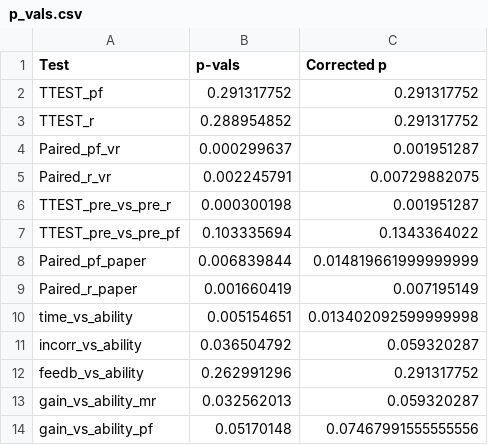
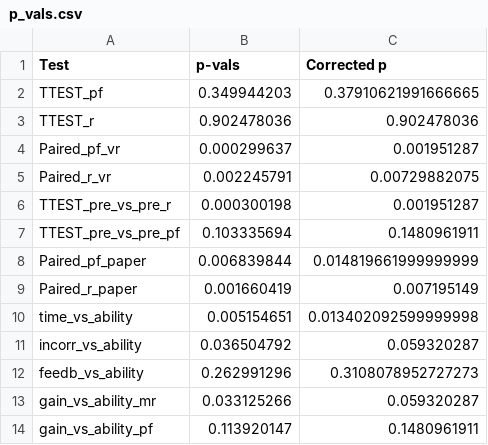
Before and after one commit to ydemetri/Spatial_Reasoning_VR_Analysis, a CSV file: p_vals.csv, drawn as a sheet.

```diff
--- a/p_vals.csv
+++ b/p_vals.csv
@@ -1,4 +1,4 @@
 Test,p-vals,Corrected p
-TTEST_pf,0.291317752,0.291317752
-TTEST_r,0.288954852,0.291317752
+TTEST_pf,0.349944203,0.37910621991666665
+TTEST_r,0.902478036,0.902478036
 Paired_pf_vr,0.000299637,0.001951287
@@ -6,3 +6,3 @@ Paired_r_vr,0.002245791,0.00729882075
 TTEST_pre_vs_pre_r,0.000300198,0.001951287
-TTEST_pre_vs_pre_pf,0.103335694,0.1343364022
+TTEST_pre_vs_pre_pf,0.103335694,0.1480961911
 Paired_pf_paper,0.006839844,0.014819661999999999
@@ -11,4 +11,4 @@ time_vs_ability,0.005154651,0.013402092599999998
 incorr_vs_ability,0.036504792,0.059320287
-feedb_vs_ability,0.262991296,0.291317752
-gain_vs_ability_mr,0.032562013,0.059320287
-gain_vs_ability_pf,0.05170148,0.07467991555555556
+feedb_vs_ability,0.262991296,0.3108078952727273
+gain_vs_ability_mr,0.033125266,0.059320287
+gain_vs_ability_pf,0.113920147,0.1480961911
```
Also changed, not shown: 1 other file.
